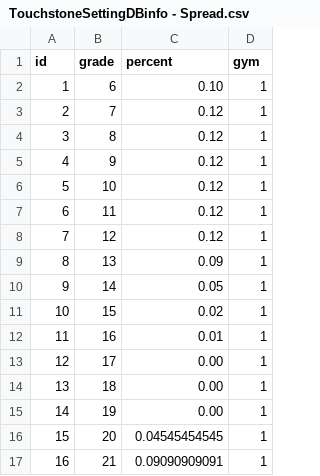
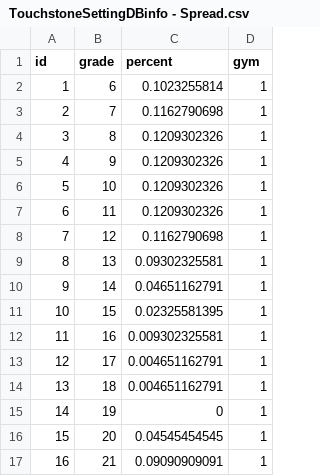
Before and after one commit to joshuafoster1/setting, a CSV file: DataCSV/TouchstoneSettingDBinfo - Spread.csv, drawn as a sheet; only a part is shown.

```diff
--- a/DataCSV/TouchstoneSettingDBinfo - Spread.csv
+++ b/DataCSV/TouchstoneSettingDBinfo - Spread.csv
@@ -1,16 +1,16 @@
 id,grade,percent,gym
-1,6,0.10,1
-2,7,0.12,1
-3,8,0.12,1
-4,9,0.12,1
-5,10,0.12,1
-6,11,0.12,1
-7,12,0.12,1
-8,13,0.09,1
-9,14,0.05,1
-10,15,0.02,1
-11,16,0.01,1
-12,17,0.00,1
-13,18,0.00,1
-14,19,0.00,1
+1,6,0.1023255814,1
+2,7,0.1162790698,1
+3,8,0.1209302326,1
+4,9,0.1209302326,1
+5,10,0.1209302326,1
+6,11,0.1209302326,1
+7,12,0.1162790698,1
+8,13,0.09302325581,1
+9,14,0.04651162791,1
+10,15,0.02325581395,1
+11,16,0.009302325581,1
+12,17,0.004651162791,1
+13,18,0.004651162791,1
+14,19,0,1
 15,20,0.04545454545,1
```
Also changed, not shown: 18 other files.
